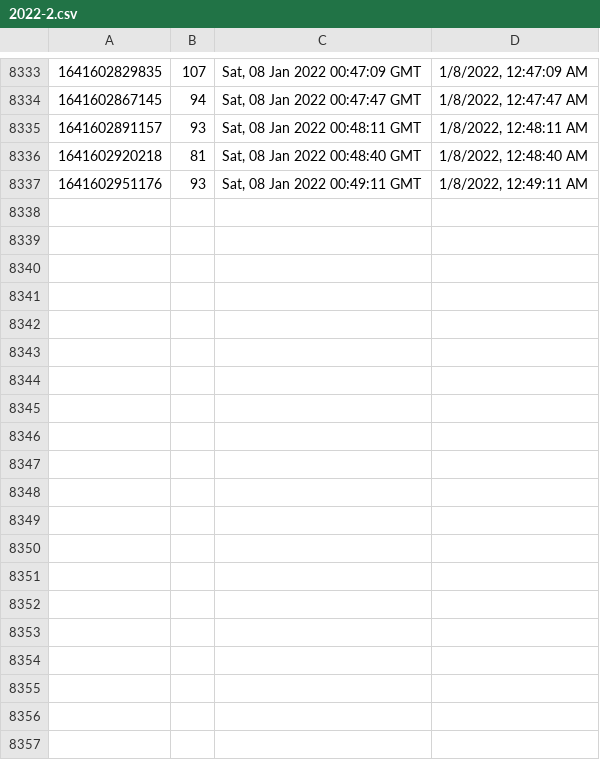
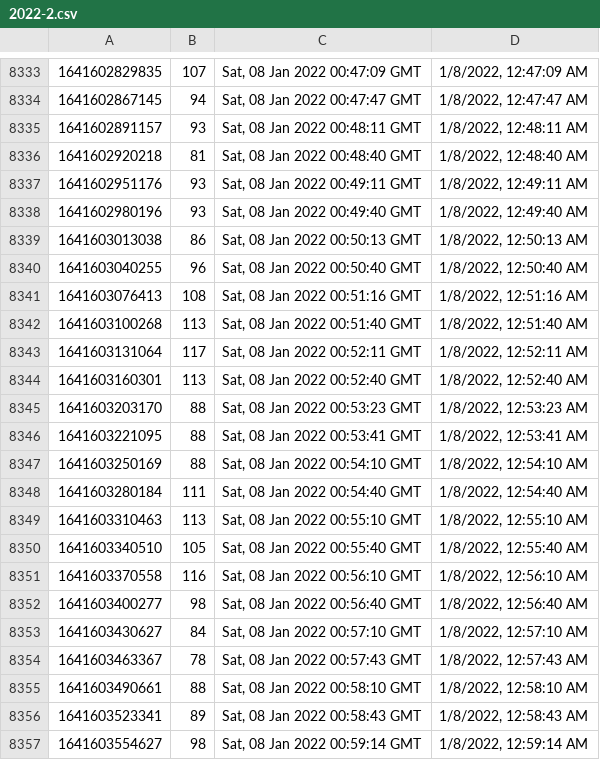
Before and after one commit to starwalker00/ethgasfee-data, a CSV file: data/2022-2.csv, drawn as a sheet; only a part is shown, gaps mark what is left out.

Commit message:
add data

```diff
--- a/data/2022-2.csv
+++ b/data/2022-2.csv
@@ -8337 +8337,21 @@
 1641602951176,93,"Sat, 08 Jan 2022 00:49:11 GMT","1/8/2022, 12:49:11 AM"
+1641602980196,93,"Sat, 08 Jan 2022 00:49:40 GMT","1/8/2022, 12:49:40 AM"
+1641603013038,86,"Sat, 08 Jan 2022 00:50:13 GMT","1/8/2022, 12:50:13 AM"
+1641603040255,96,"Sat, 08 Jan 2022 00:50:40 GMT","1/8/2022, 12:50:40 AM"
+1641603076413,108,"Sat, 08 Jan 2022 00:51:16 GMT","1/8/2022, 12:51:16 AM"
+1641603100268,113,"Sat, 08 Jan 2022 00:51:40 GMT","1/8/2022, 12:51:40 AM"
+1641603131064,117,"Sat, 08 Jan 2022 00:52:11 GMT","1/8/2022, 12:52:11 AM"
+1641603160301,113,"Sat, 08 Jan 2022 00:52:40 GMT","1/8/2022, 12:52:40 AM"
+1641603203170,88,"Sat, 08 Jan 2022 00:53:23 GMT","1/8/2022, 12:53:23 AM"
+1641603221095,88,"Sat, 08 Jan 2022 00:53:41 GMT","1/8/2022, 12:53:41 AM"
+1641603250169,88,"Sat, 08 Jan 2022 00:54:10 GMT","1/8/2022, 12:54:10 AM"
+1641603280184,111,"Sat, 08 Jan 2022 00:54:40 GMT","1/8/2022, 12:54:40 AM"
+1641603310463,113,"Sat, 08 Jan 2022 00:55:10 GMT","1/8/2022, 12:55:10 AM"
+1641603340510,105,"Sat, 08 Jan 2022 00:55:40 GMT","1/8/2022, 12:55:40 AM"
+1641603370558,116,"Sat, 08 Jan 2022 00:56:10 GMT","1/8/2022, 12:56:10 AM"
+1641603400277,98,"Sat, 08 Jan 2022 00:56:40 GMT","1/8/2022, 12:56:40 AM"
+1641603430627,84,"Sat, 08 Jan 2022 00:57:10 GMT","1/8/2022, 12:57:10 AM"
+1641603463367,78,"Sat, 08 Jan 2022 00:57:43 GMT","1/8/2022, 12:57:43 AM"
+1641603490661,88,"Sat, 08 Jan 2022 00:58:10 GMT","1/8/2022, 12:58:10 AM"
+1641603523341,89,"Sat, 08 Jan 2022 00:58:43 GMT","1/8/2022, 12:58:43 AM"
+1641603554627,98,"Sat, 08 Jan 2022 00:59:14 GMT","1/8/2022, 12:59:14 AM"
```
Also changed, not shown: 1 other file.
